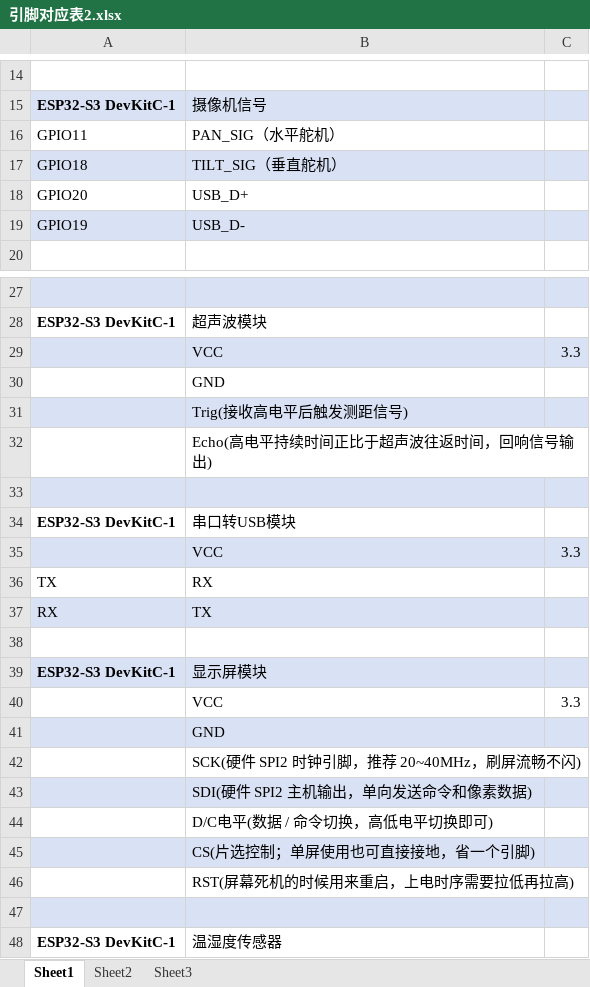
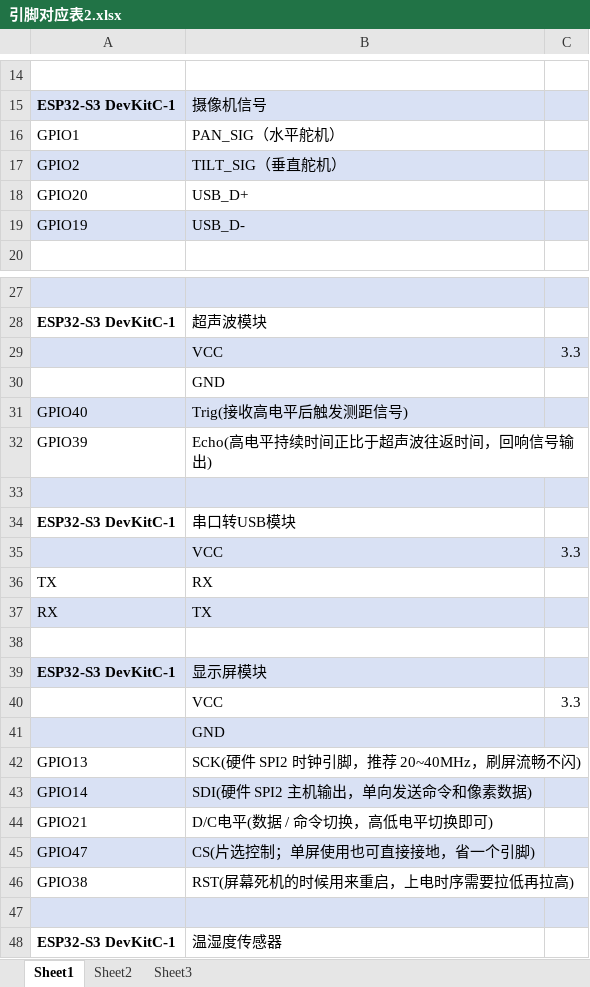
Before and after one commit to cyk579/vscode-esp32s3_testcode, an Excel workbook: 引脚对应表2.xlsx, sheet Sheet1, drawn as a sheet; only a part is shown, gaps mark what is left out; values as stored, in another font and other column widths than the file's, no borders; the diff names each change by its address in the sheet, - before the commit and + after, or states it on an @@ line.

```diff
--- a/引脚对应表2.xlsx (sheet Sheet1)
+++ b/引脚对应表2.xlsx (sheet Sheet1)
-A16: GPIO11
+A16: GPIO1
-A17: GPIO18
+A17: GPIO2
-A31: (empty)
+A31: GPIO40
-A32: (empty)
+A32: GPIO39
-A42: (empty)
+A42: GPIO13
-A43: (empty)
+A43: GPIO14
-A44: (empty)
+A44: GPIO21
-A45: (empty)
+A45: GPIO47
-A46: (empty)
+A46: GPIO38
```
Also changed, not shown: 2 other files.
